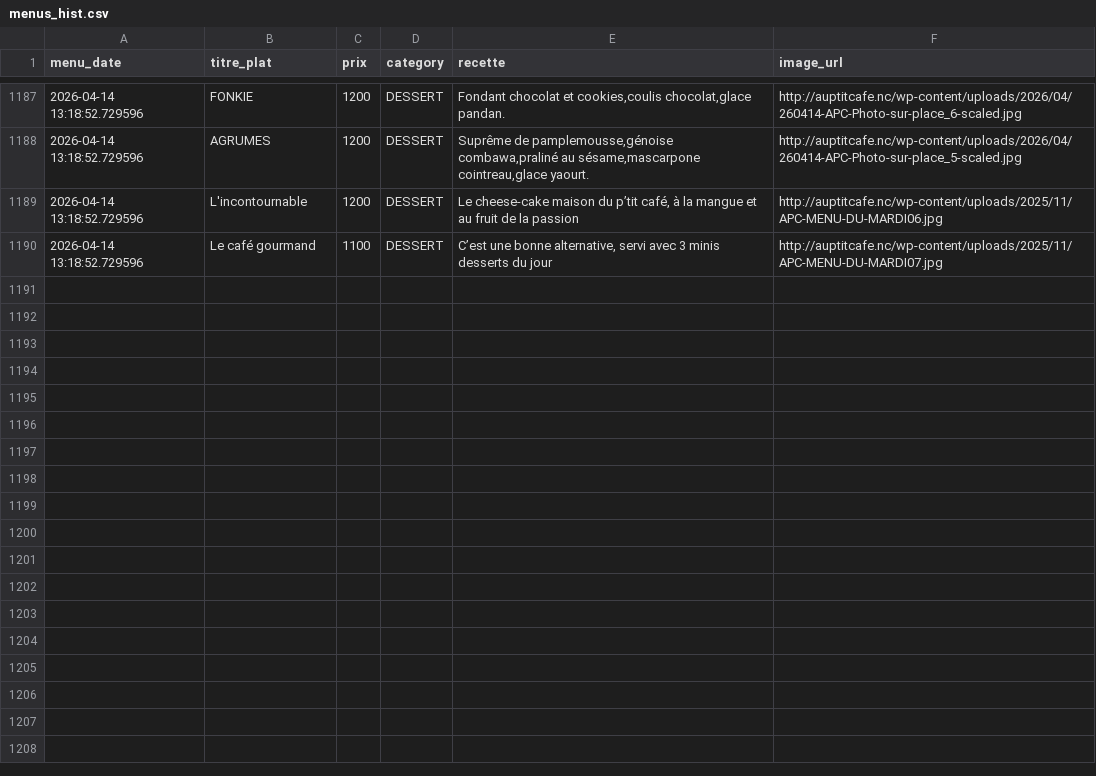
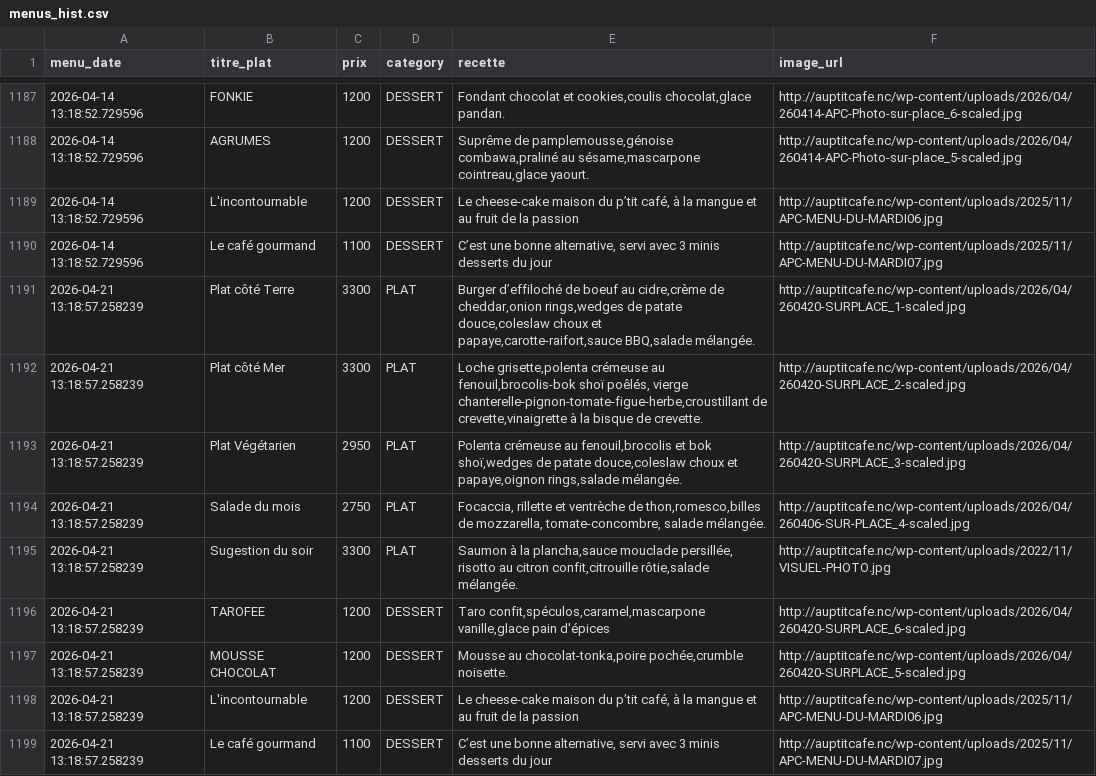
Before and after one commit to adriens/auptitcafe-data, a CSV file: data/menus_hist.csv, drawn as a sheet; only a part is shown, gaps mark what is left out; the diff names each change by its address in the sheet, - before the commit and + after, or states it on an @@ line.

Commit message:
🔁 Daily snapshot des menus 📜, cf #1

```diff
--- a/data/menus_hist.csv
+++ b/data/menus_hist.csv
+row 1191: 2026-04-21 13:18:57.258239 | Plat côté Terre | 3300 | PLAT | Burger d’effiloché de boeuf au cidre,crème de cheddar,onion rings,wedges de patate douce,coleslaw choux et papaye,carotte-raifort,sauce BBQ,salade mélangée. | http://auptitcafe.nc/wp-content/uploads/2026/04/260420-SURPLACE_1-scaled.jpg
+row 1192: 2026-04-21 13:18:57.258239 | Plat côté Mer | 3300 | PLAT | Loche grisette,polenta crémeuse au fenouil,brocolis-bok shoï poêlés, vierge chanterelle-pignon-tomate-figue-herbe,croustillant de crevette,vinaigrette à la bisque de crevette. | http://auptitcafe.nc/wp-content/uploads/2026/04/260420-SURPLACE_2-scaled.jpg
+row 1193: 2026-04-21 13:18:57.258239 | Plat Végétarien | 2950 | PLAT | Polenta crémeuse au fenouil,brocolis et bok shoï,wedges de patate douce,coleslaw choux et papaye,oignon rings,salade mélangée. | http://auptitcafe.nc/wp-content/uploads/2026/04/260420-SURPLACE_3-scaled.jpg
+row 1194: 2026-04-21 13:18:57.258239 | Salade du mois | 2750 | PLAT | Focaccia, rillette et ventrèche de thon,romesco,billes de mozzarella, tomate-concombre, salade mélangée. | http://auptitcafe.nc/wp-content/uploads/2026/04/260406-SUR-PLACE_4-scaled.jpg
+row 1195: 2026-04-21 13:18:57.258239 | Sugestion du soir | 3300 | PLAT | Saumon à la plancha,sauce mouclade persillée, risotto au citron confit,citrouille rôtie,salade mélangée. | http://auptitcafe.nc/wp-content/uploads/2022/11/VISUEL-PHOTO.jpg
+row 1196: 2026-04-21 13:18:57.258239 | TAROFEE | 1200 | DESSERT | Taro confit,spéculos,caramel,mascarpone vanille,glace pain d'épices | http://auptitcafe.nc/wp-content/uploads/2026/04/260420-SURPLACE_6-scaled.jpg
+row 1197: 2026-04-21 13:18:57.258239 | MOUSSE CHOCOLAT | 1200 | DESSERT | Mousse au chocolat-tonka,poire pochée,crumble noisette. | http://auptitcafe.nc/wp-content/uploads/2026/04/260420-SURPLACE_5-scaled.jpg
+row 1198: 2026-04-21 13:18:57.258239 | L'incontournable | 1200 | DESSERT | Le cheese-cake maison du p’tit café, à la mangue et au fruit de la passion | http://auptitcafe.nc/wp-content/uploads/2025/11/APC-MENU-DU-MARDI06.jpg
+row 1199: 2026-04-21 13:18:57.258239 | Le café gourmand | 1100 | DESSERT | C’est une bonne alternative, servi avec 3 minis desserts du jour | http://auptitcafe.nc/wp-content/uploads/2025/11/APC-MENU-DU-MARDI07.jpg
```
Also changed, not shown: data/current_menus.csv, data/current_menus_headers.csv.
